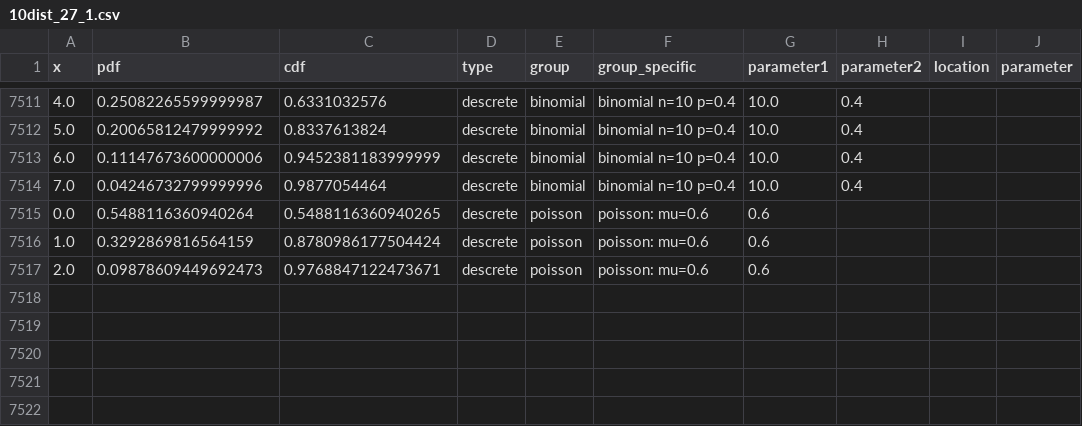
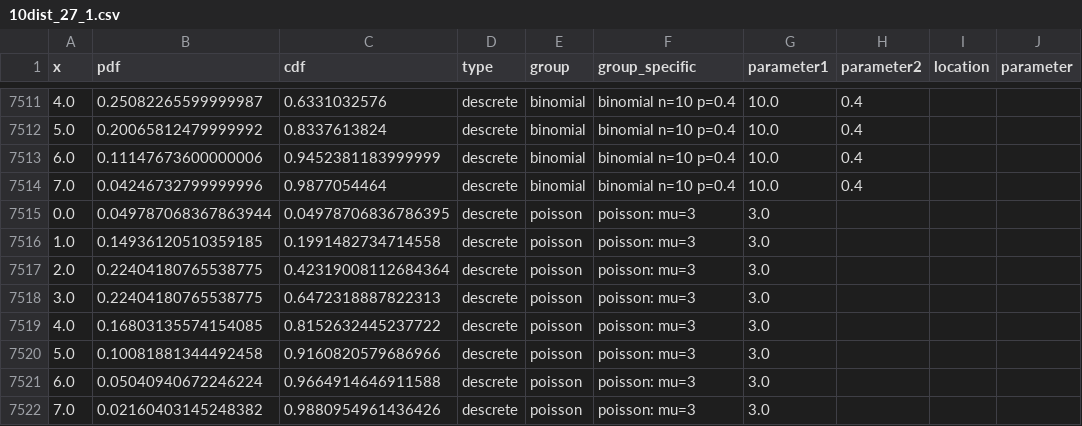
Before and after one commit to wenjinzh/visual-dist, a CSV file: 10dist_27_1.csv, drawn as a sheet; only a part is shown, gaps mark what is left out.

Commit message:
5.27 2:10am

```diff
--- a/10dist_27_1.csv
+++ b/10dist_27_1.csv
@@ -7514,4 +7514,9 @@ x,pdf,cdf,type,group,group_specific,parameter1,parameter2,location,parameter
 7.0,0.04246732799999996,0.9877054464,descrete,binomial,binomial n=10 p=0.4,10.0,0.4,,
-0.0,0.5488116360940264,0.5488116360940265,descrete,poisson,poisson: mu=0.6,0.6,,,
-1.0,0.3292869816564159,0.8780986177504424,descrete,poisson,poisson: mu=0.6,0.6,,,
-2.0,0.09878609449692473,0.9768847122473671,descrete,poisson,poisson: mu=0.6,0.6,,,
+0.0,0.049787068367863944,0.04978706836786395,descrete,poisson,poisson: mu=3,3.0,,,
+1.0,0.14936120510359185,0.1991482734714558,descrete,poisson,poisson: mu=3,3.0,,,
+2.0,0.22404180765538775,0.42319008112684364,descrete,poisson,poisson: mu=3,3.0,,,
+3.0,0.22404180765538775,0.6472318887822313,descrete,poisson,poisson: mu=3,3.0,,,
+4.0,0.16803135574154085,0.8152632445237722,descrete,poisson,poisson: mu=3,3.0,,,
+5.0,0.10081881344492458,0.9160820579686966,descrete,poisson,poisson: mu=3,3.0,,,
+6.0,0.05040940672246224,0.9664914646911588,descrete,poisson,poisson: mu=3,3.0,,,
+7.0,0.02160403145248382,0.9880954961436426,descrete,poisson,poisson: mu=3,3.0,,,
```
